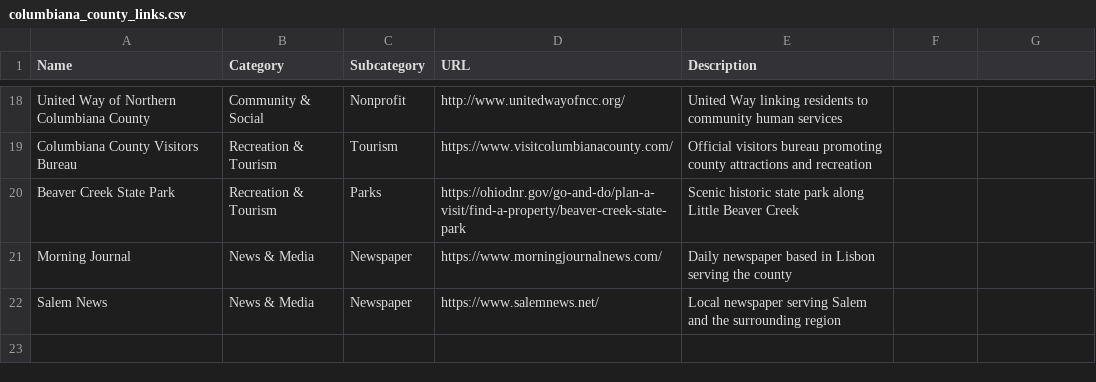
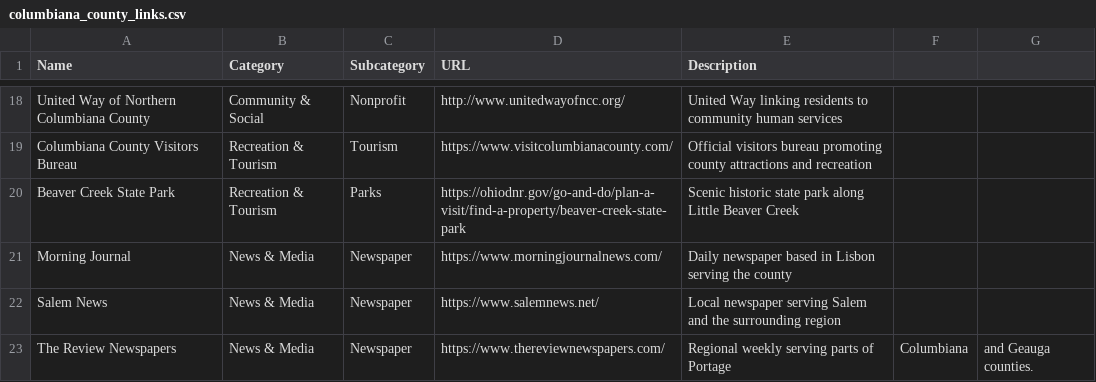
Before and after one commit to MikeCostarella/ColumbianaCountyInformation, a CSV file: data/columbiana_county_links.csv, drawn as a sheet; only a part is shown, gaps mark what is left out.

Commit message:
Add The Review Newspapers to Columbiana links
Add the regional weekly (thereviewnewspapers.com) under News & Media, in both links.js and the CSV.

```diff
--- a/data/columbiana_county_links.csv
+++ b/data/columbiana_county_links.csv
@@ -22 +22,2 @@ Morning Journal,News & Media,Newspaper,https://www.morningjournalnews.com/,Daily
 Salem News,News & Media,Newspaper,https://www.salemnews.net/,Local newspaper serving Salem and the surrounding region
+The Review Newspapers,News & Media,Newspaper,https://www.thereviewnewspapers.com/,Regional weekly serving parts of Portage, Columbiana, and Geauga counties.
```
Also changed, not shown: 1 other file.
